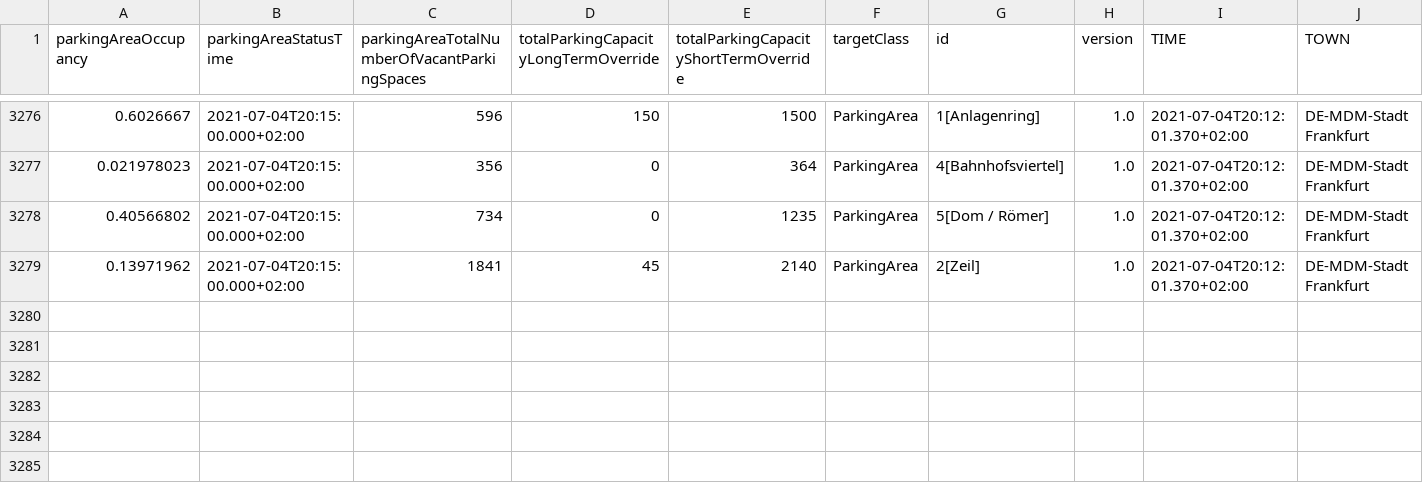
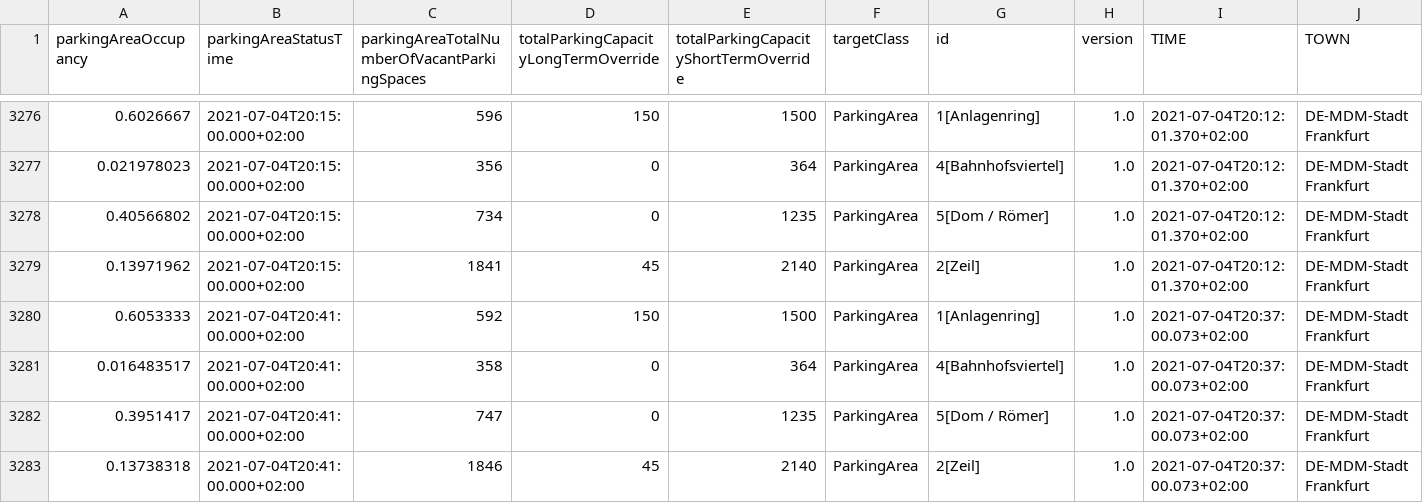
Before and after one commit to Dschaykib/parkingdata, a CSV file: data/area.csv, drawn as a sheet; only a part is shown, gaps mark what is left out.

```diff
--- a/data/area.csv
+++ b/data/area.csv
@@ -3279 +3279,5 @@ parkingAreaOccupancy,parkingAreaStatusTime,parkingAreaTotalNumberOfVacantParking
 0.13971962,2021-07-04T20:15:00.000+02:00,1841,45,2140,ParkingArea,2[Zeil],1.0,2021-07-04T20:12:01.370+02:00,DE-MDM-Stadt Frankfurt
+0.6053333,2021-07-04T20:41:00.000+02:00,592,150,1500,ParkingArea,1[Anlagenring],1.0,2021-07-04T20:37:00.073+02:00,DE-MDM-Stadt Frankfurt
+0.016483517,2021-07-04T20:41:00.000+02:00,358,0,364,ParkingArea,4[Bahnhofsviertel],1.0,2021-07-04T20:37:00.073+02:00,DE-MDM-Stadt Frankfurt
+0.3951417,2021-07-04T20:41:00.000+02:00,747,0,1235,ParkingArea,5[Dom / Römer],1.0,2021-07-04T20:37:00.073+02:00,DE-MDM-Stadt Frankfurt
+0.13738318,2021-07-04T20:41:00.000+02:00,1846,45,2140,ParkingArea,2[Zeil],1.0,2021-07-04T20:37:00.073+02:00,DE-MDM-Stadt Frankfurt
```
Also changed, not shown: 2 other files.
